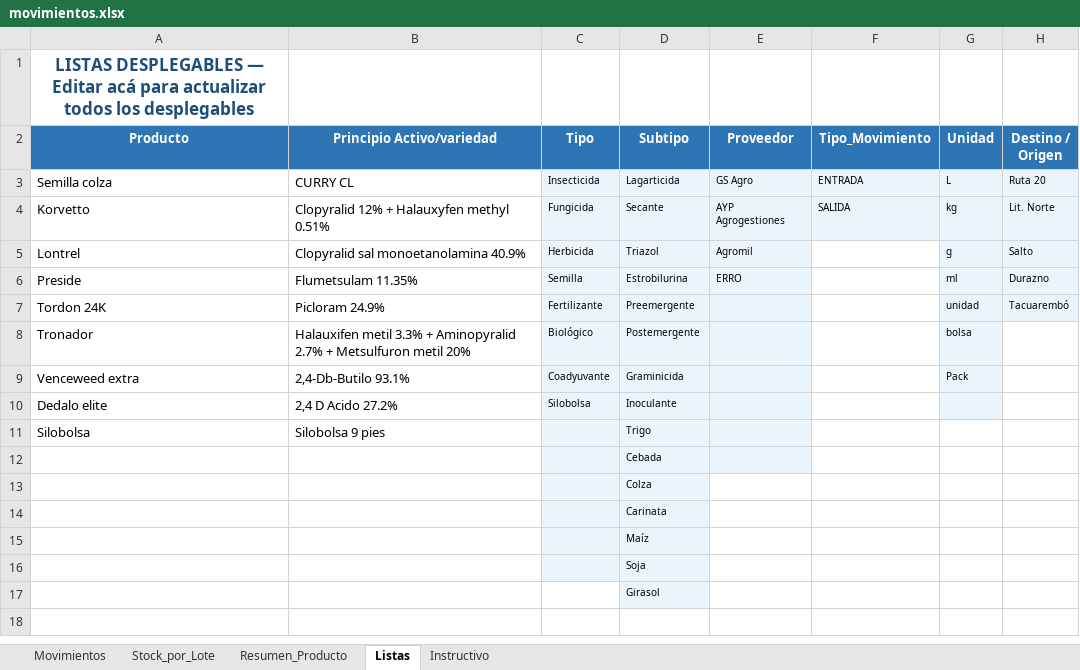
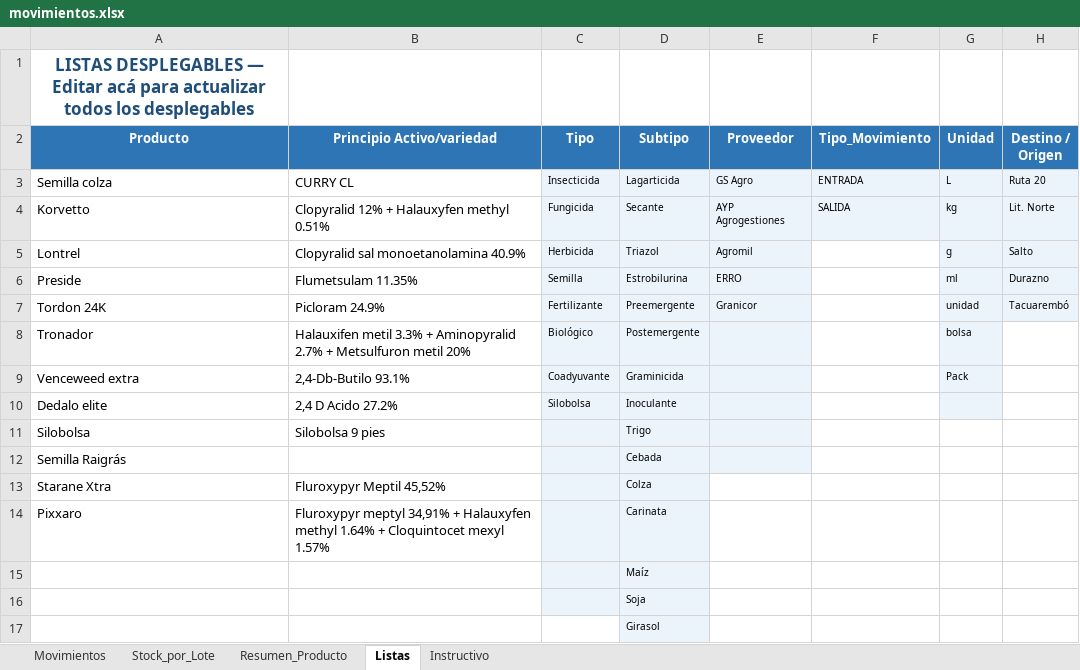
Before and after one commit to CeibosGroup/stock-galpon-hub, an Excel workbook: movimientos.xlsx, sheet Listas, drawn as a sheet; values as stored, in another font and other column widths than the file's, no borders; removed rows and columns are numbered as before the commit, all else as after; the diff names each change by its address in the sheet, - before the commit and + after, or states it on an @@ line.

```diff
--- a/movimientos.xlsx (sheet Listas)
+++ b/movimientos.xlsx (sheet Listas)
-E7 (Proveedor): (empty)
+E7 (Proveedor): Granicor
-A12 (Producto): (empty)
+A12 (Producto): Semilla Raigrás
-row 13:  |  |  | Colza
-row 14:  |  |  | Carinata
+row 13: Starane Xtra | Fluroxypyr Meptil 45,52% |  | Colza
+row 14: Pixxaro | Fluroxypyr meptyl 34,91% + Halauxyfen methyl 1.64% + Cloquintocet mexyl 1.57% |  | Carinata
```
Also changed, not shown: sheet Movimientos, hidden cells.
